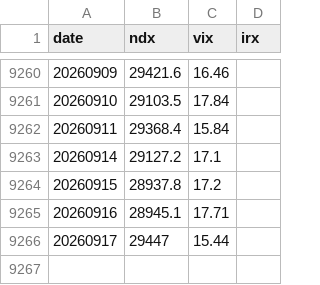
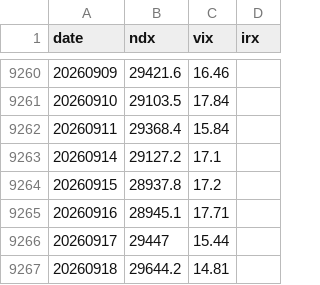
Before and after one commit to MinorPassCpa/tripod, a CSV file: data/market.csv, drawn as a sheet; only a part is shown, gaps mark what is left out; the diff names each change by its address in the sheet, - before the commit and + after, or states it on an @@ line.

```diff
--- a/data/market.csv
+++ b/data/market.csv
+row 9267: 20260918 | 29644.2 | 14.81
```
Also changed, not shown: 2 other files.
